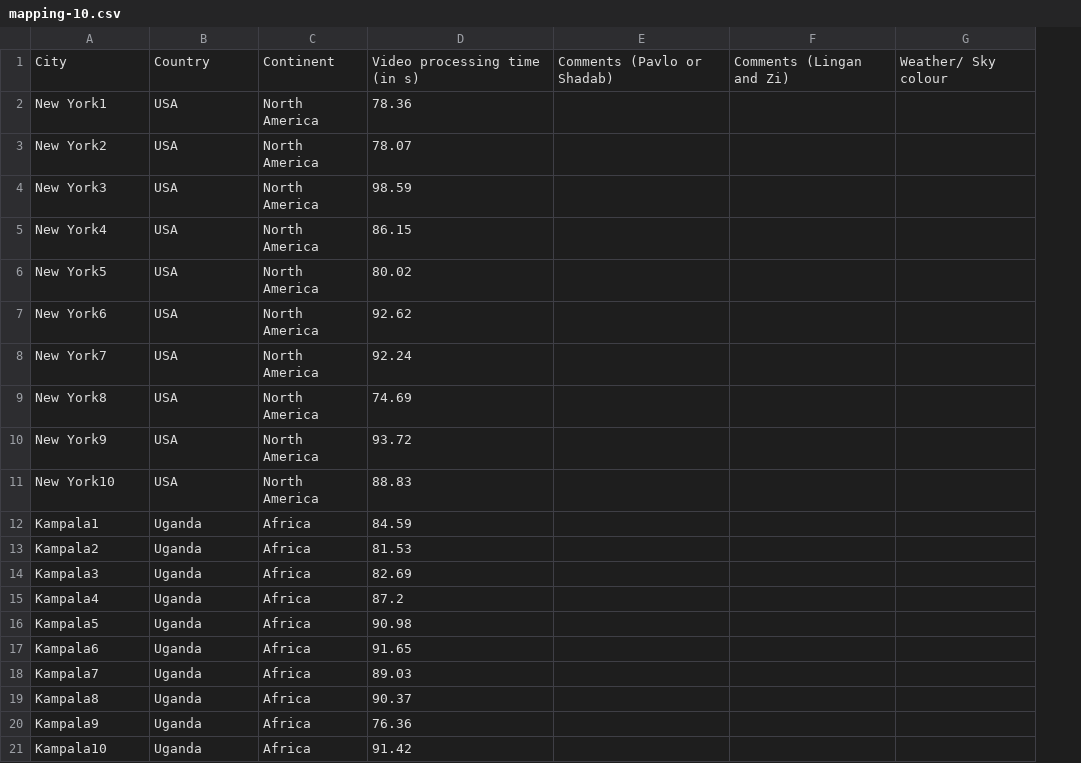
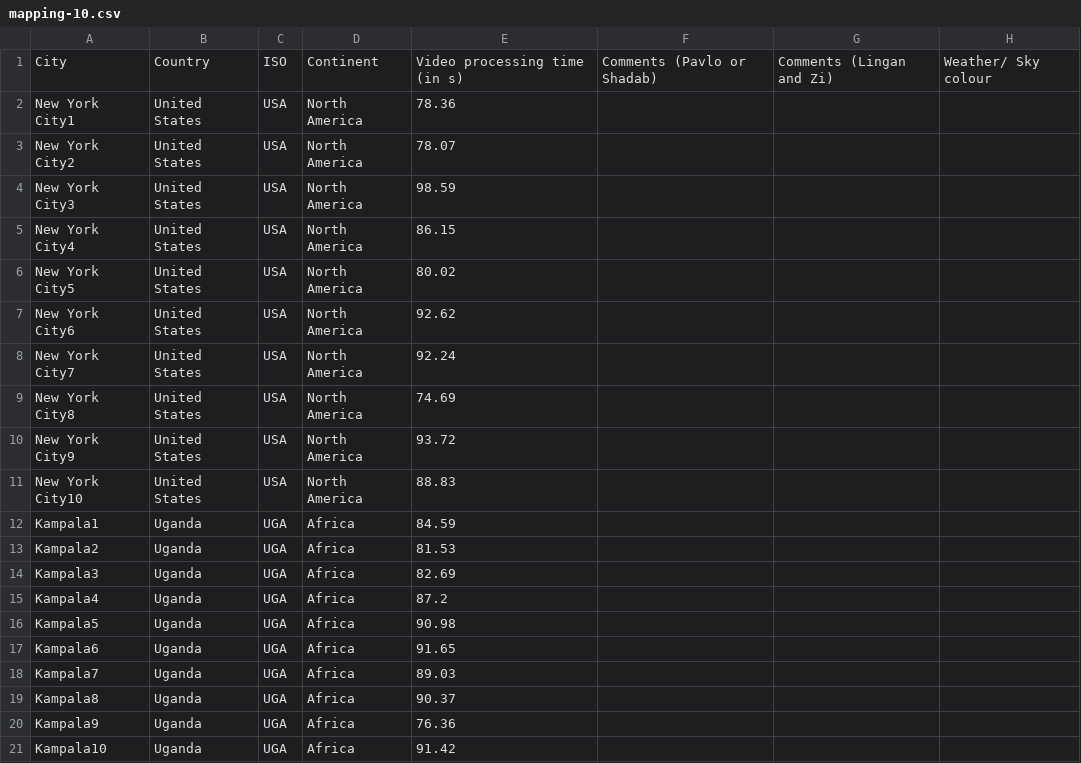
Before and after one commit to Shaadalam9/llm-traffic-scene, a CSV file: mapping-10.csv, drawn as a sheet; only a part is shown; the diff names each change by its address in the sheet, - before the commit and + after, or states it on an @@ line.

Commit message:
Update mapping-10.csv

```diff
--- a/mapping-10.csv
+++ b/mapping-10.csv
+column C, rows 1-21: ISO | USA | USA | USA | USA | USA | USA | USA | USA | USA | USA | UGA | UGA | UGA | UGA | UGA | UGA | UGA | UGA | UGA | UGA
-A2: New York1
+A2: New York City1
-B2:B11: USA
+B2:B11: United States
-A3: New York2
+A3: New York City2
-A4: New York3
+A4: New York City3
-A5: New York4
+A5: New York City4
-A6: New York5
+A6: New York City5
-A7: New York6
+A7: New York City6
-A8: New York7
+A8: New York City7
-A9: New York8
+A9: New York City8
-A10: New York9
+A10: New York City9
-A11: New York10
+A11: New York City10
```
